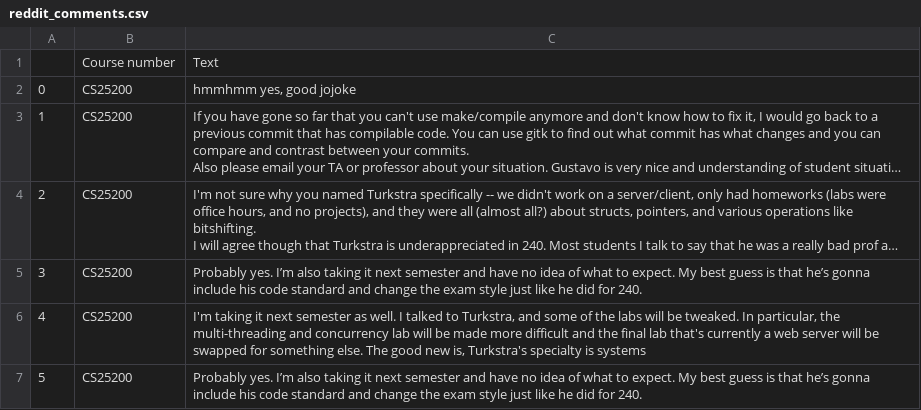
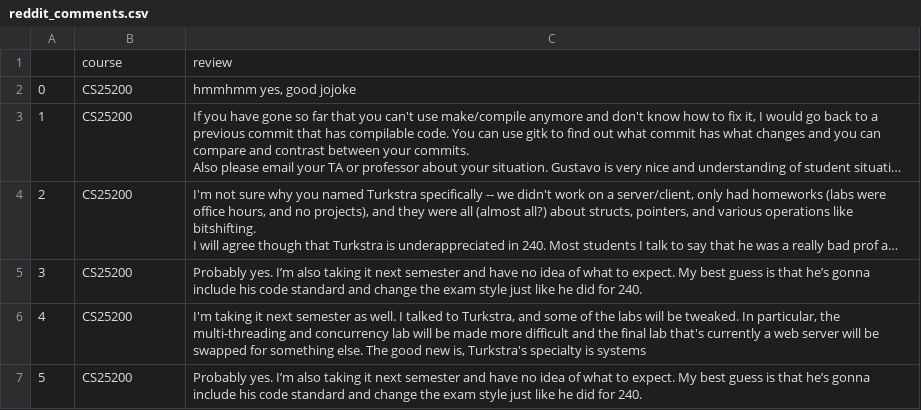
Before and after one commit to Skazitron/boilersense, a CSV file: ScrapersAndDataJosh/reddit_comments.csv, drawn as a sheet; only a part is shown; long unchanged cells end in …; removed rows and columns are numbered as before the commit, all else as after; the diff names each change by its address in the sheet, - before the commit and + after, or states it on an @@ line.

Commit message:
more data display stuff

```diff
--- a/ScrapersAndDataJosh/reddit_comments.csv
+++ b/ScrapersAndDataJosh/reddit_comments.csv
-row 1:  | Course number | Text
+row 1:  | course | review
```
Also changed, not shown: 1 other file.
